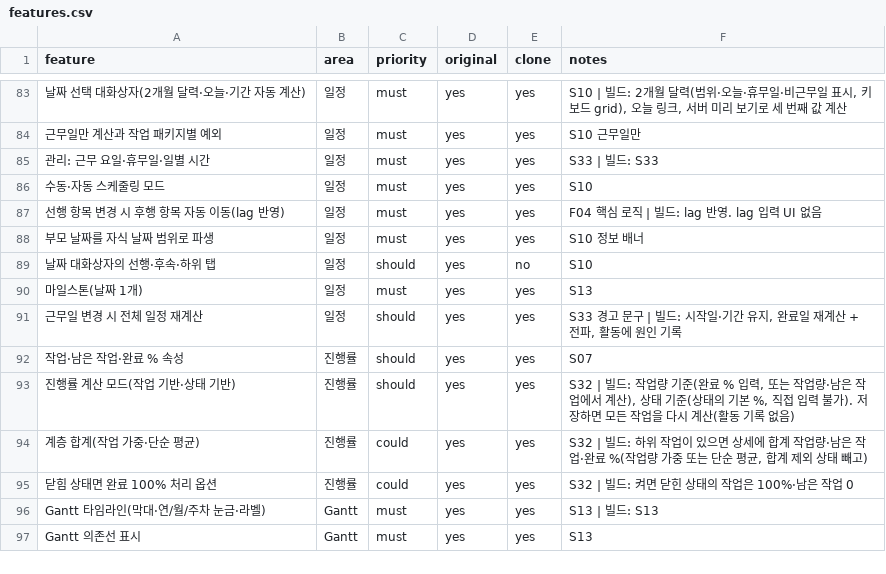
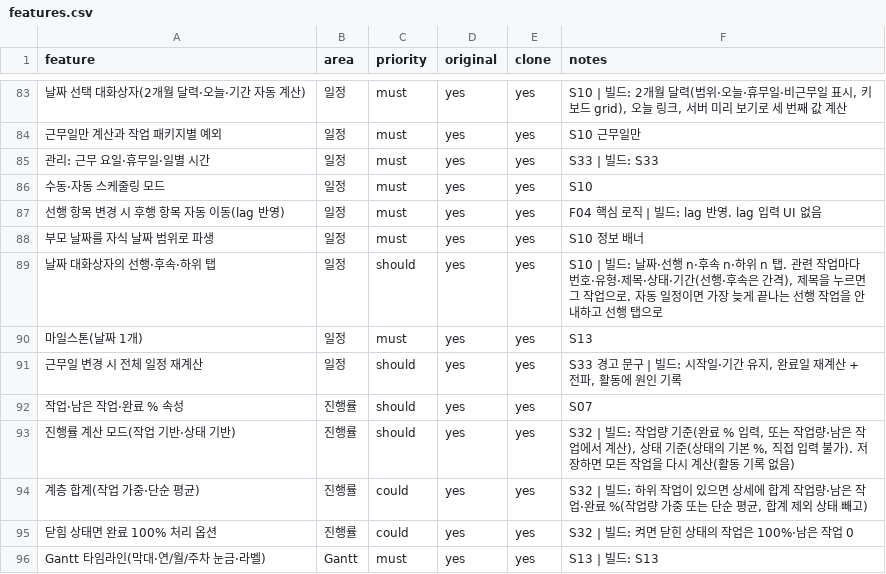
Before and after one commit to outlet13f/openPMS, a CSV file: replica/features.csv, drawn as a sheet; only a part is shown, gaps mark what is left out; the shorter side is filled out with more unchanged rows; the diff names each change by its address in the sheet, - before the commit and + after, or states it on an @@ line.

```diff
--- a/replica/features.csv
+++ b/replica/features.csv
-E89 (clone): no
+E89 (clone): yes
-F89 (notes): S10
+F89 (notes): S10 | 빌드: 날짜·선행 n·후속 n·하위 n 탭. 관련 작업마다 번호·유형·제목·상태·기간(선행·후속은 간격), 제목을 누르면 그 작업으로. 자동 일정이면 가장 늦게 끝나는 선행 작업을 안내하고 선행 탭으로
```
Also changed, not shown: 4 other files.
